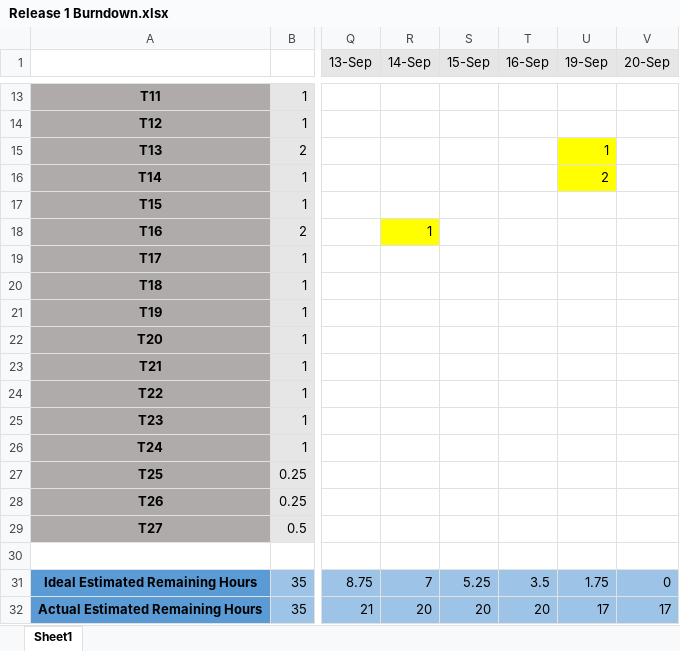
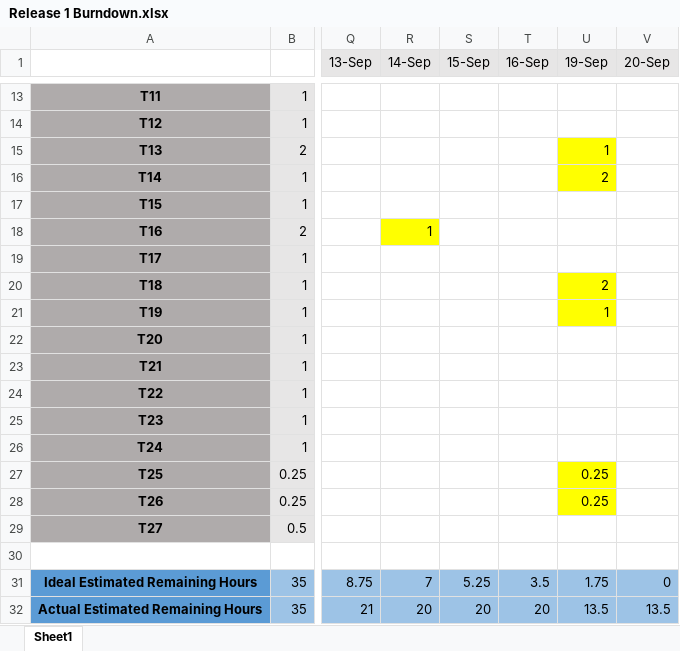
Before and after one commit to victoria-tobin/IFB299, an Excel workbook: doc/Burndown Charts/Release 1 Burndown.xlsx, sheet Sheet1, drawn as a sheet; only a part is shown, gaps mark what is left out; values as stored, in another font and other column widths than the file's, no borders; charts and pictures not drawn; the diff names each change by its address in the sheet, - before the commit and + after, or states it on an @@ line.

```diff
--- a/doc/Burndown Charts/Release 1 Burndown.xlsx (sheet Sheet1)
+++ b/doc/Burndown Charts/Release 1 Burndown.xlsx (sheet Sheet1)
-U20 (19-Sep): (empty)
+U20 (19-Sep): 2
-U20:U21 fill: none
+U20:U21 fill: #FFFF00
-U21 (19-Sep): (empty)
+U21 (19-Sep): 1
-U27:U28 (19-Sep): (empty)
+U27:U28 (19-Sep): 0.25
-U27:U28 fill: none
+U27:U28 fill: #FFFF00
-U32 (19-Sep): 17
+U32 (19-Sep): 13.5
-V32 (20-Sep): 17
+V32 (20-Sep): 13.5
```
Also changed, not shown: charts or pictures, doc/Burndown Charts/Sprint 2 Burndown.xlsx, 9 other files.
